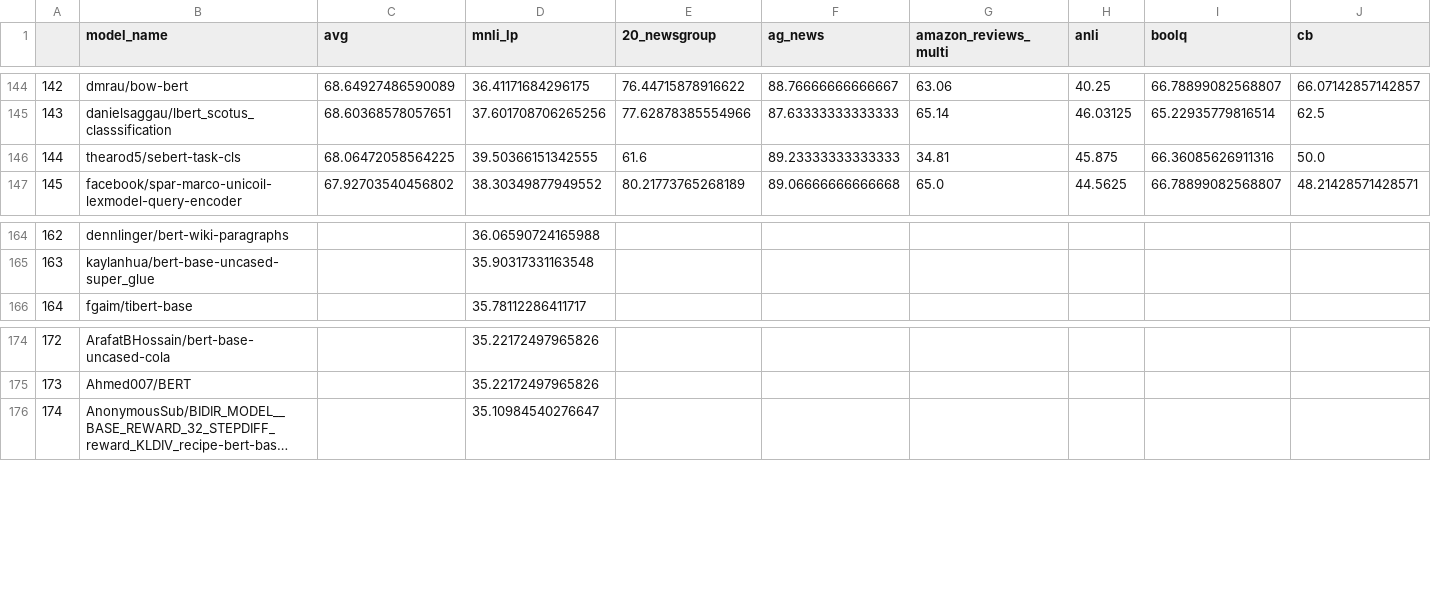
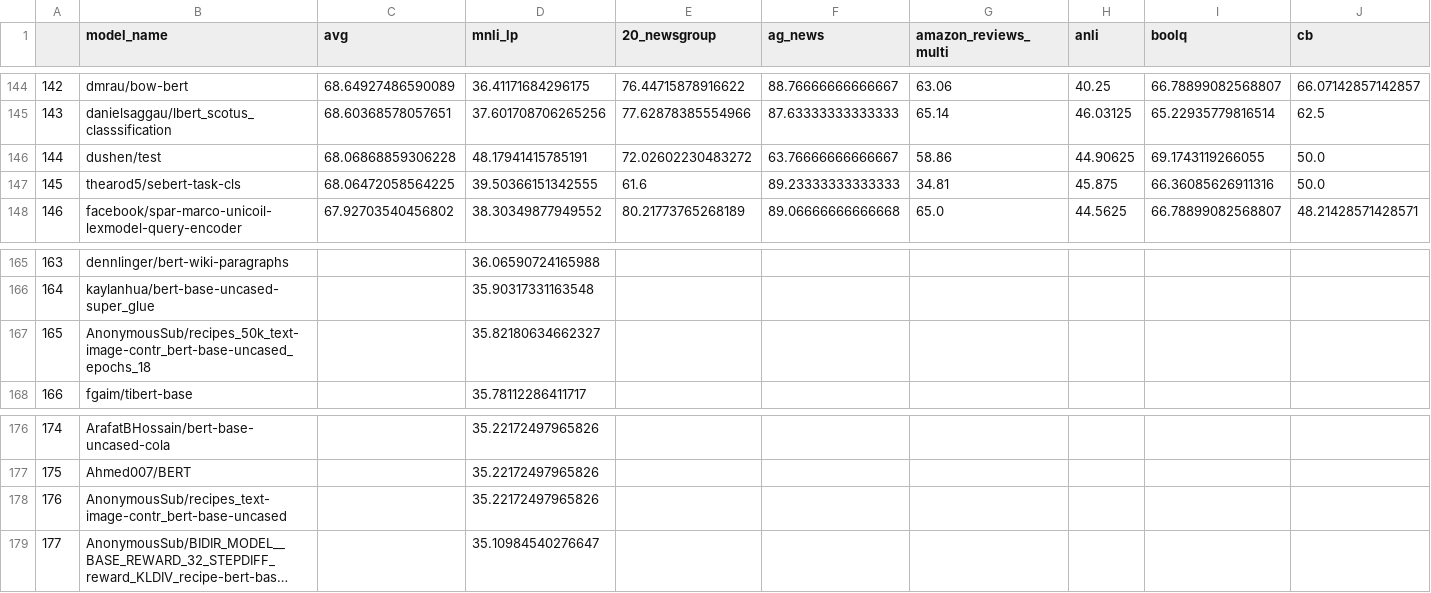
Before and after one commit to IBM/model-recycling, a CSV file: results/bert-base-uncased_table.csv, drawn as a sheet; only a part is shown, gaps mark what is left out; long unchanged cells end in …; addresses are those after the commit; rows hold the shown columns only; the diff names each change by its address in the sheet, - before the commit and + after, or states it on an @@ line.

Commit message:
update models (auto)

```diff
--- a/results/bert-base-uncased_table.csv
+++ b/results/bert-base-uncased_table.csv
+row 146: 144 | dushen/test | 68.06868859306228 | 48.17941415785191 | 72.02602230483272 | 63.76666666666667 | 58.86 | 44.90625 | 69.1743119266055 | 50.0
@@ column A renumbered from row 147 down @@
+row 167: 165 | AnonymousSub/recipes_50k_text-image-contr_bert-base-uncased_epochs_18 |  | 35.82180634662327
+row 178: 176 | AnonymousSub/recipes_text-image-contr_bert-base-uncased |  | 35.22172497965826
```
Also changed, not shown: results/roberta-base_table.csv, results/t5-base_table.csv, 10 other files.
